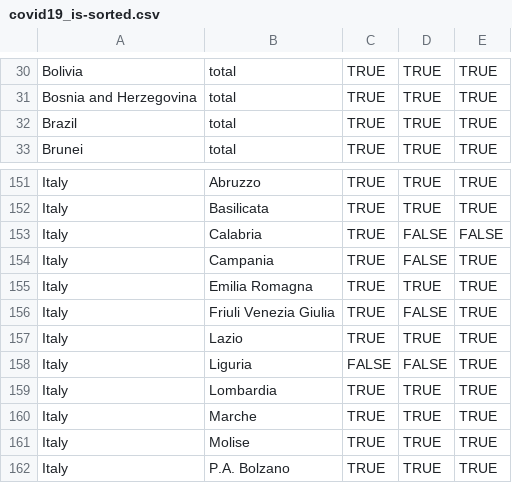
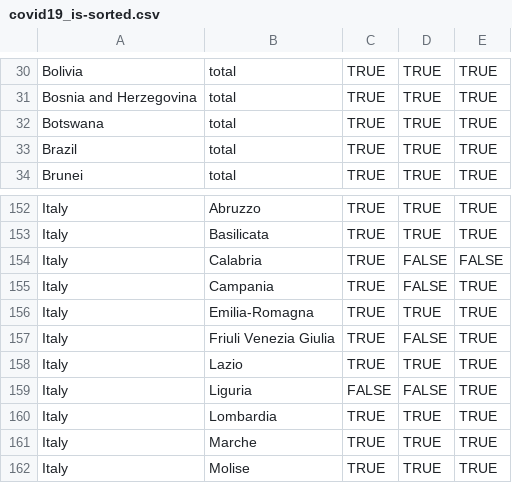
Before and after one commit to AnthonyEbert/COVID19data, a CSV file: data-raw/covid19_is-sorted.csv, drawn as a sheet; only a part is shown, gaps mark what is left out; the shorter side is filled out with more unchanged rows.

```diff
--- a/data-raw/covid19_is-sorted.csv
+++ b/data-raw/covid19_is-sorted.csv
@@ -31,2 +31,3 @@ Bolivia,total,TRUE,TRUE,TRUE
 Bosnia and Herzegovina,total,TRUE,TRUE,TRUE
+Botswana,total,TRUE,TRUE,TRUE
 Brazil,total,TRUE,TRUE,TRUE
@@ -154,3 +155,3 @@ Italy,Calabria,TRUE,FALSE,FALSE
 Italy,Campania,TRUE,FALSE,TRUE
-Italy,Emilia Romagna,TRUE,TRUE,TRUE
+Italy,Emilia-Romagna,TRUE,TRUE,TRUE
 Italy,Friuli Venezia Giulia,TRUE,FALSE,TRUE
```
Also changed, not shown: 7 other files.
